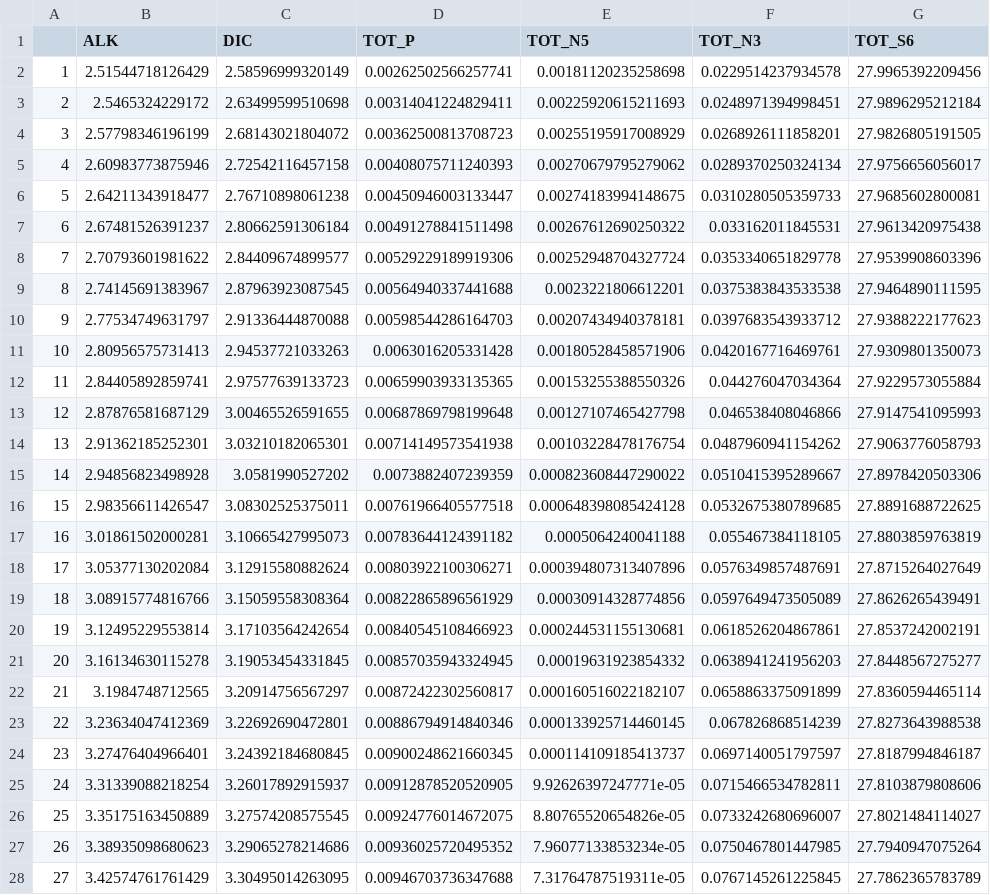
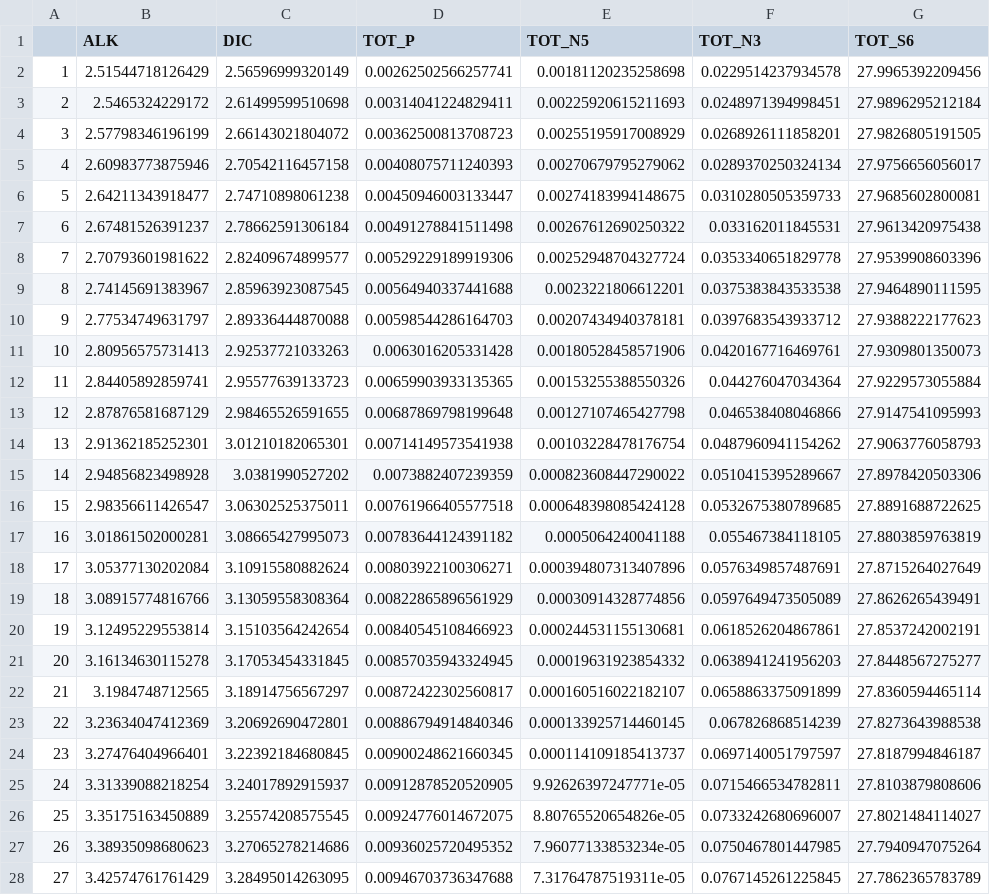
Before and after one commit to RoKo-reuther/temp_drop, a CSV file: std0_species.csv, drawn as a sheet; only a part is shown; the diff covers the shown part only; the diff names each change by its address in the sheet, - before the commit and + after, or states it on an @@ line.

```diff
--- a/std0_species.csv
+++ b/std0_species.csv
-C2 (DIC): 2.58596999320149
+C2 (DIC): 2.56596999320149
-C3 (DIC): 2.63499599510698
+C3 (DIC): 2.61499599510698
-C4 (DIC): 2.68143021804072
+C4 (DIC): 2.66143021804072
-C5 (DIC): 2.72542116457158
+C5 (DIC): 2.70542116457158
-C6 (DIC): 2.76710898061238
+C6 (DIC): 2.74710898061238
-C7 (DIC): 2.80662591306184
+C7 (DIC): 2.78662591306184
-C8 (DIC): 2.84409674899577
+C8 (DIC): 2.82409674899577
-C9 (DIC): 2.87963923087545
+C9 (DIC): 2.85963923087545
-C10 (DIC): 2.91336444870088
+C10 (DIC): 2.89336444870088
-C11 (DIC): 2.94537721033263
+C11 (DIC): 2.92537721033263
-C12 (DIC): 2.97577639133723
+C12 (DIC): 2.95577639133723
-C13 (DIC): 3.00465526591655
+C13 (DIC): 2.98465526591655
-C14 (DIC): 3.03210182065301
+C14 (DIC): 3.01210182065301
-C15 (DIC): 3.0581990527202
+C15 (DIC): 3.0381990527202
-C16 (DIC): 3.08302525375011
+C16 (DIC): 3.06302525375011
-C17 (DIC): 3.10665427995073
+C17 (DIC): 3.08665427995073
-C18 (DIC): 3.12915580882624
+C18 (DIC): 3.10915580882624
-C19 (DIC): 3.15059558308364
+C19 (DIC): 3.13059558308364
-C20 (DIC): 3.17103564242654
+C20 (DIC): 3.15103564242654
-C21 (DIC): 3.19053454331845
+C21 (DIC): 3.17053454331845
-C22 (DIC): 3.20914756567297
+C22 (DIC): 3.18914756567297
-C23 (DIC): 3.22692690472801
+C23 (DIC): 3.20692690472801
-C24 (DIC): 3.24392184680845
+C24 (DIC): 3.22392184680845
-C25 (DIC): 3.26017892915937
+C25 (DIC): 3.24017892915937
-C26 (DIC): 3.27574208575545
+C26 (DIC): 3.25574208575545
-C27 (DIC): 3.29065278214686
+C27 (DIC): 3.27065278214686
-C28 (DIC): 3.30495014263095
+C28 (DIC): 3.28495014263095
```
Also changed, not shown: 173 edited cells elsewhere in this file, std0_transport.csv.
